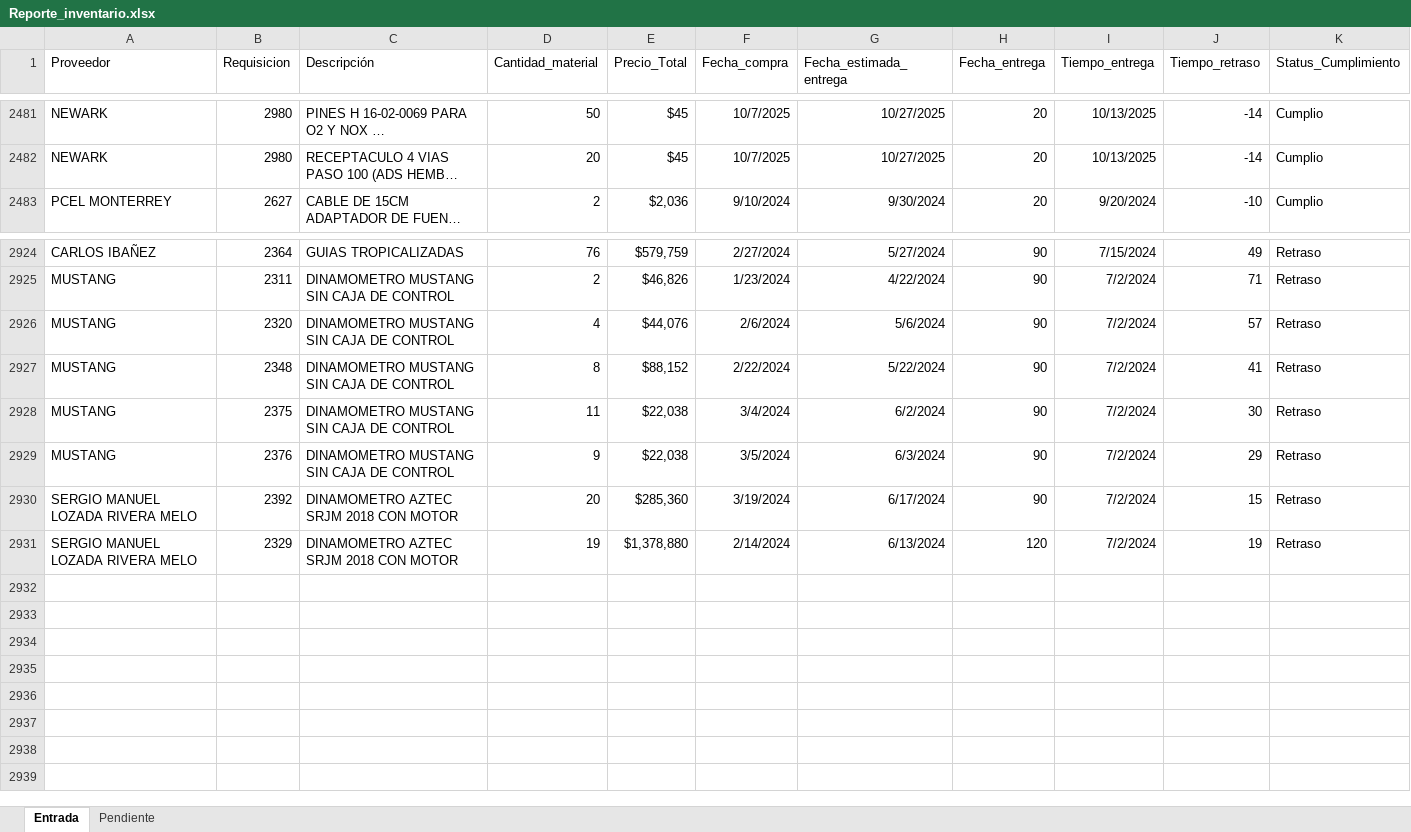
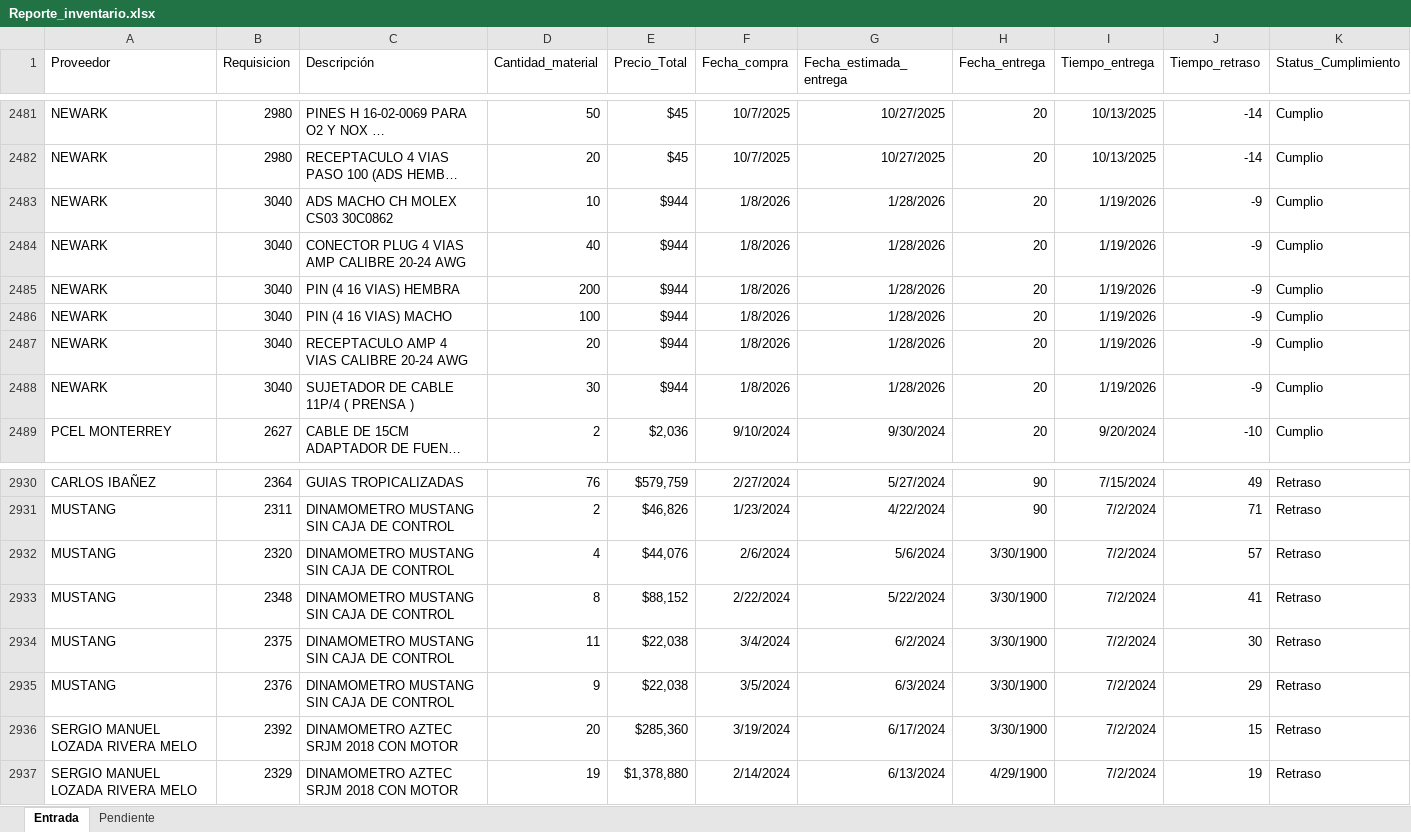
Before and after one commit to josels980410-jpg/keytronics-dashboard, an Excel workbook: Reporte_inventario.xlsx, sheet Entrada, drawn as a sheet; only a part is shown, gaps mark what is left out; long unchanged cells end in …; values as stored, in another font and other column widths than the file's, no borders; table styles not drawn; addresses are those after the commit; the diff names each change by its address in the sheet, - before the commit and + after, or states it on an @@ line.

```diff
--- a/Reporte_inventario.xlsx (sheet Entrada)
+++ b/Reporte_inventario.xlsx (sheet Entrada)
+row 2483: NEWARK | 3040 | ADS MACHO CH MOLEX CS03 30C0862 | 10 | $944 | 1/8/2026 | 1/28/2026 | 20 | 1/19/2026 | -9 | Cumplio
+row 2484: NEWARK | 3040 | CONECTOR PLUG 4 VIAS AMP CALIBRE 20-24 AWG | 40 | $944 | 1/8/2026 | 1/28/2026 | 20 | 1/19/2026 | -9 | Cumplio
+row 2485: NEWARK | 3040 | PIN (4 16 VIAS) HEMBRA | 200 | $944 | 1/8/2026 | 1/28/2026 | 20 | 1/19/2026 | -9 | Cumplio
+row 2486: NEWARK | 3040 | PIN (4 16 VIAS) MACHO | 100 | $944 | 1/8/2026 | 1/28/2026 | 20 | 1/19/2026 | -9 | Cumplio
+row 2487: NEWARK | 3040 | RECEPTACULO AMP 4 VIAS CALIBRE 20-24 AWG | 20 | $944 | 1/8/2026 | 1/28/2026 | 20 | 1/19/2026 | -9 | Cumplio
+row 2488: NEWARK | 3040 | SUJETADOR DE CABLE 11P/4 ( PRENSA ) | 30 | $944 | 1/8/2026 | 1/28/2026 | 20 | 1/19/2026 | -9 | Cumplio
-H2932:H2936 (Fecha_entrega): 90
+H2932:H2936 (Fecha_entrega): 3/30/1900
-H2937 (Fecha_entrega): 120
+H2937 (Fecha_entrega): 4/29/1900
```
Also changed, not shown: sheet Pendiente, datos_reporte_Keytronics.xlsx, 4 other files.
